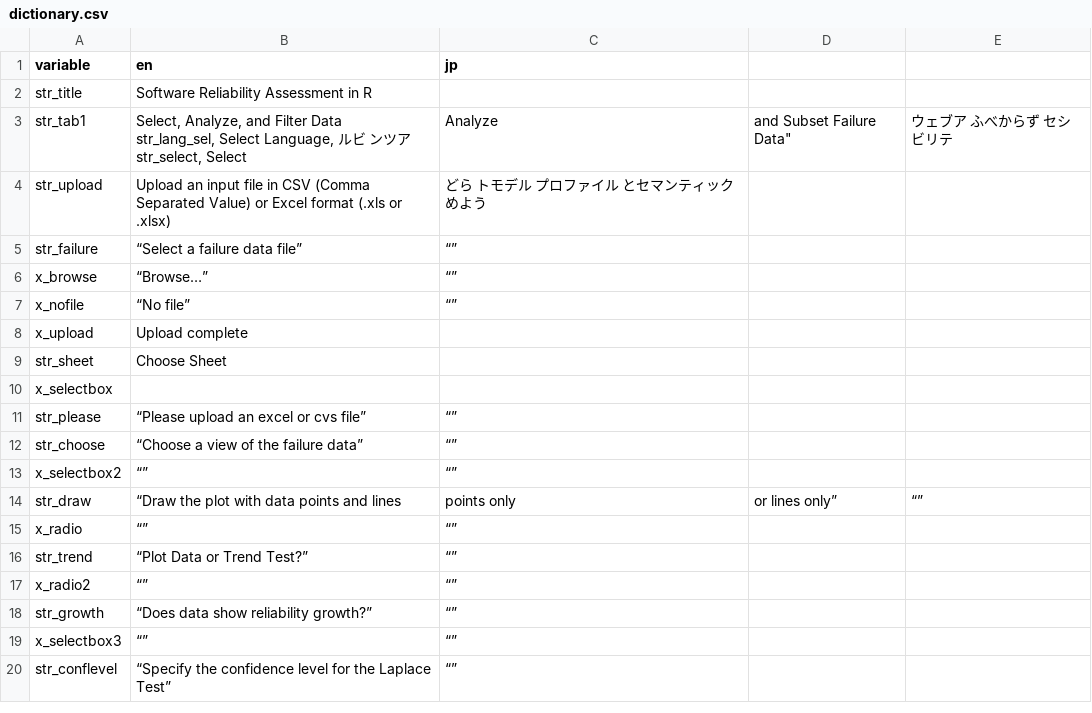
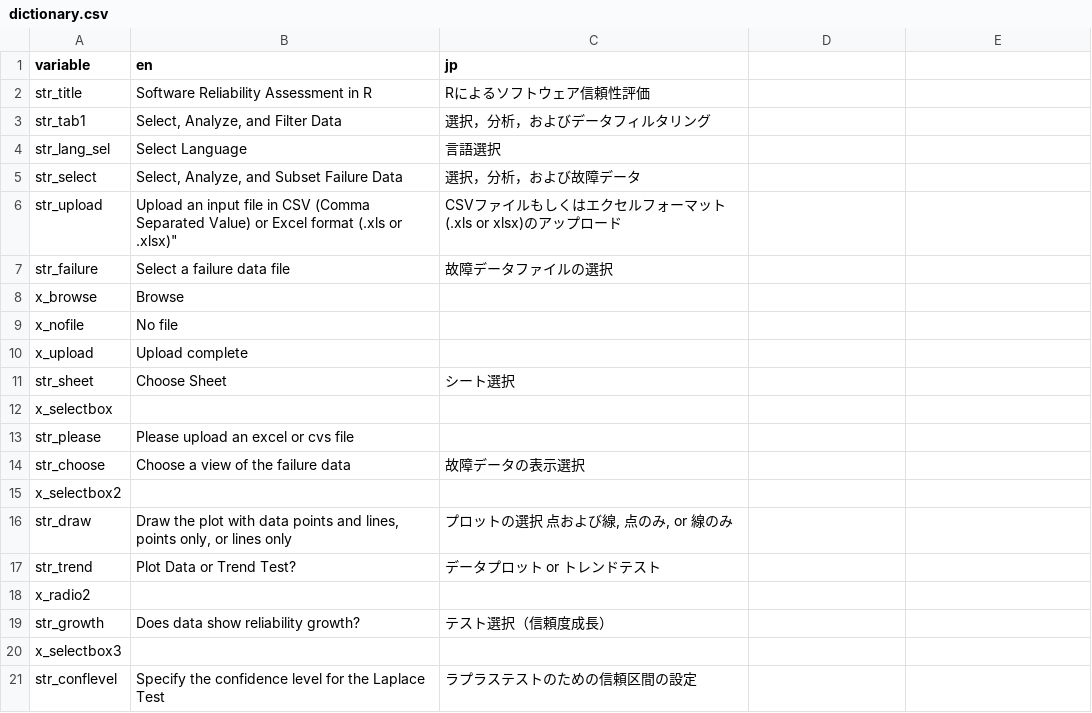
Before and after one commit to LanceFiondella/srt.core, a CSV file: dictionary.csv, drawn as a sheet; only a part is shown; the diff covers the shown part only.

Commit message:
Translated most of tab1, however running into problems when trying to translate selectboxes and radio buttons

```diff
--- a/dictionary.csv
+++ b/dictionary.csv
@@ -1,9 +1,9 @@
 variable, en, jp
-str_title, "Software Reliability Assessment in R", ""
-str_tab1, "Select, Analyze, and Filter Data
-str_lang_sel, Select Language, ルビ ンツア
-str_select, "Select, Analyze, and Subset Failure Data", "ウェブア ふべからず セシビリテ"
-str_upload, "Upload an input file in CSV (Comma Separated Value) or Excel format (.xls or .xlsx)", "どら トモデル プロファイル とセマンティック めよう"
-str_failure, “Select a failure data file”, “”
-x_browse, “Browse…”, “”
-x_nofile, “No file”, “”
+str_title, Software Reliability Assessment in R, Rによるソフトウェア信頼性評価
+str_tab1," Select,  Analyze, and Filter Data",選択，分析，およびデータフィルタリング
+str_lang_sel, Select Language,言語選択
+str_select," Select,  Analyze,  and Subset Failure Data",選択，分析，および故障データ
+str_upload," Upload an input file in CSV (Comma Separated Value) or Excel format (.xls or .xlsx)""",CSVファイルもしくはエクセルフォーマット(.xls or xlsx)のアップロード
+str_failure, Select a failure data file,故障データファイルの選択
+x_browse,Browse,
+x_nofile,No file,
@@ -11 +11 @@ x_upload, "Upload complete", ""
-str_sheet, "Choose Sheet", ""
+str_sheet,Choose Sheet,シート選択
@@ -13,10 +13,9 @@ x_selectbox, "", ""
-str_please, “Please upload an excel or cvs file”, “”
-str_choose, “Choose a view of the failure data”, “”
-x_selectbox2, “”, “”
-str_draw, “Draw the plot with data points and lines, points only, or lines only”, “”
-x_radio, “”, “”
-str_trend, “Plot Data or Trend Test?”, “”
-x_radio2, “”, “”
-str_growth, “Does data show reliability growth?”, “”
-x_selectbox3, “”, “”
-str_conflevel, “Specify the confidence level for the Laplace Test”, “”
+str_please,Please upload an excel or cvs file,
+str_choose,Choose a view of the failure data,故障データの表示選択
+x_selectbox2,,
+str_draw,"Draw the plot with data points and lines, points only, or lines only","プロットの選択 点および線, 点のみ, or 線のみ"
+str_trend,Plot Data or Trend Test?,データプロット　or　トレンドテスト
+x_radio2,,
+str_growth,Does data show reliability growth?,テスト選択（信頼度成長）
+x_selectbox3,,
+str_conflevel,Specify the confidence level for the Laplace Test,ラプラステストのための信頼区間の設定
```
Also changed, not shown: 11 added rows, 24 removed rows and 47 edited cells elsewhere in this file, 3 other files.
